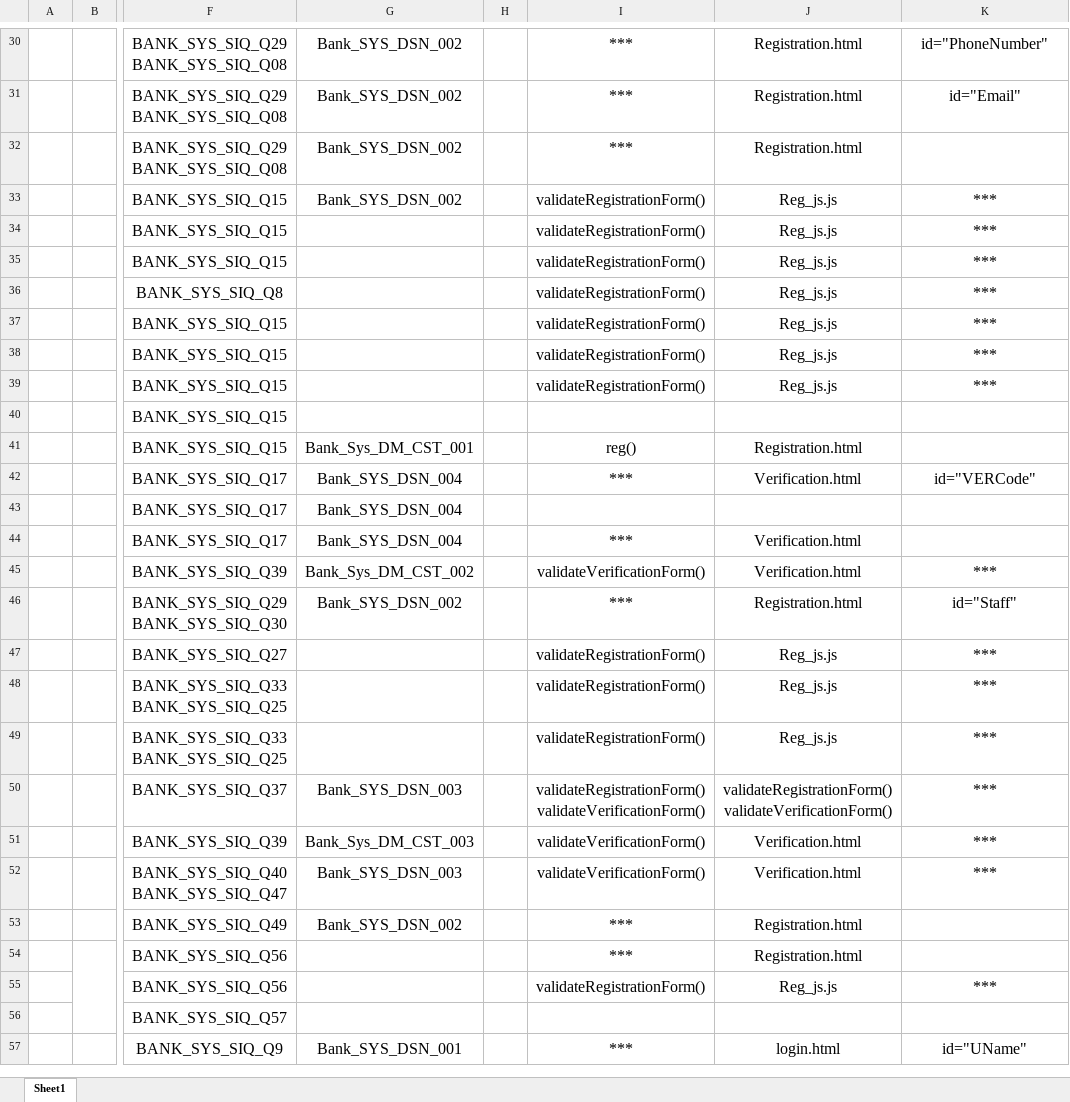
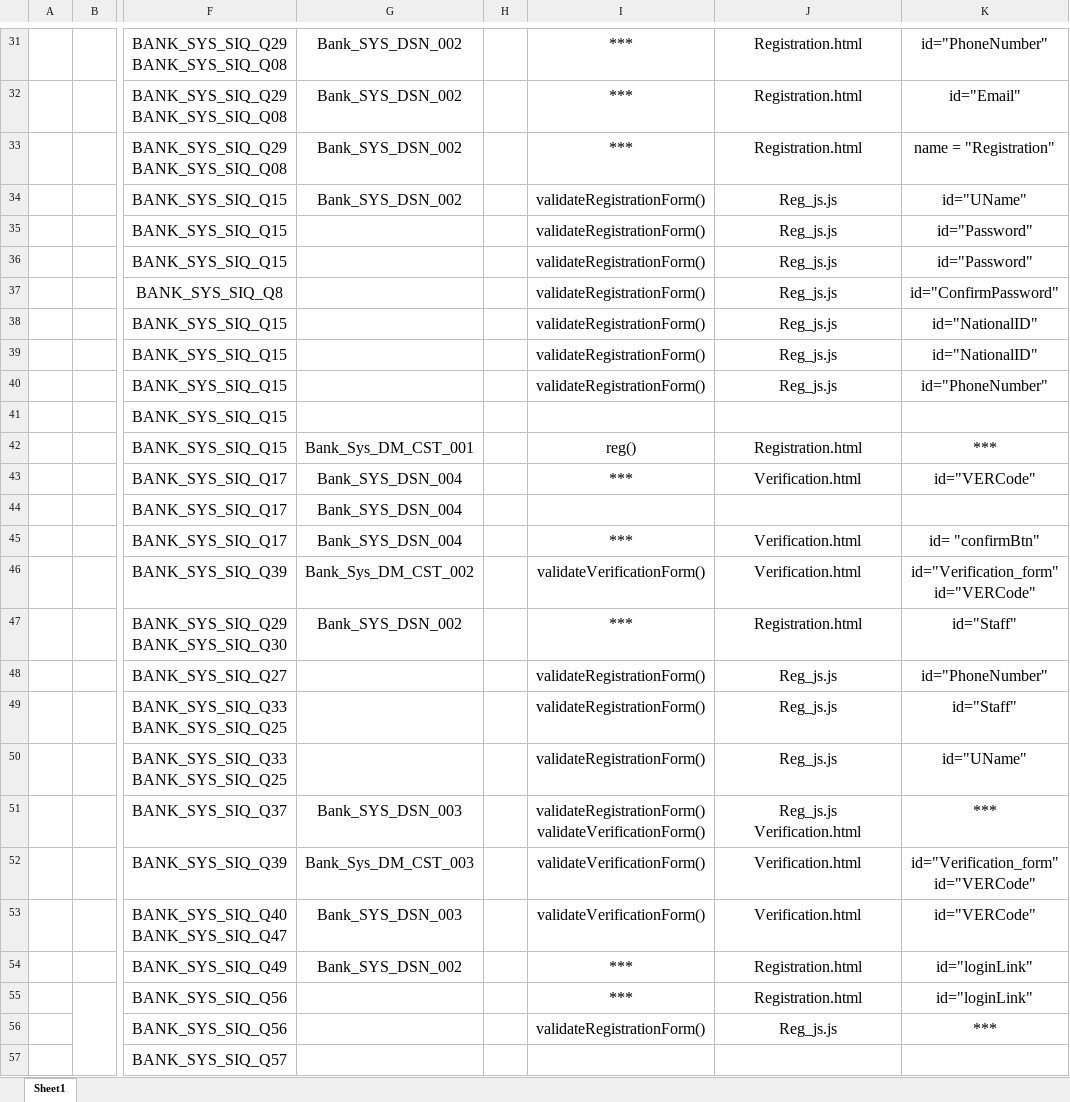
Before and after one commit to Salsabeelyf/Internet-Banking-System, an Excel workbook: PM/Requirements Trcability Matrix.xlsx, sheet Sheet1, drawn as a sheet; only a part is shown, gaps mark what is left out; the shorter side is filled out with more unchanged rows; values as stored, in another font and other column widths than the file's, no borders; addresses are those after the commit; ↵ is a line break in a cell; the diff covers the shown part only; the diff names each change by its address in the sheet, - before the commit and + after, or states it on an @@ line.

```diff
--- a/PM/Requirements Trcability Matrix.xlsx (sheet Sheet1)
+++ b/PM/Requirements Trcability Matrix.xlsx (sheet Sheet1)
-K33: (empty)
+K33: name = "Registration"
-K34: ***
+K34: id="UName"
-K35:K36: ***
+K35:K36: id="Password"
-K37: ***
+K37: id="ConfirmPassword"
-K38:K39: ***
+K38:K39: id="NationalID"
-K40: ***
+K40: id="PhoneNumber"
-K42: (empty)
+K42: ***
-K45: (empty)
+K45: id= "confirmBtn"
-K46: ***
+K46: id="Verification_form" ↵ id="VERCode"
-K48: ***
+K48: id="PhoneNumber"
-K49: ***
+K49: id="Staff"
-K50: ***
+K50: id="UName"
-J51: validateRegistrationForm() ↵ validateVerificationForm()
+J51: Reg_js.js ↵ Verification.html
-K52: ***
+K52: id="Verification_form" ↵ id="VERCode"
-K53: ***
+K53: id="VERCode"
-K54:K55: (empty)
+K54:K55: id="loginLink"
```
Also changed, not shown: 1 added row and 61 edited cells elsewhere in this sheet.
